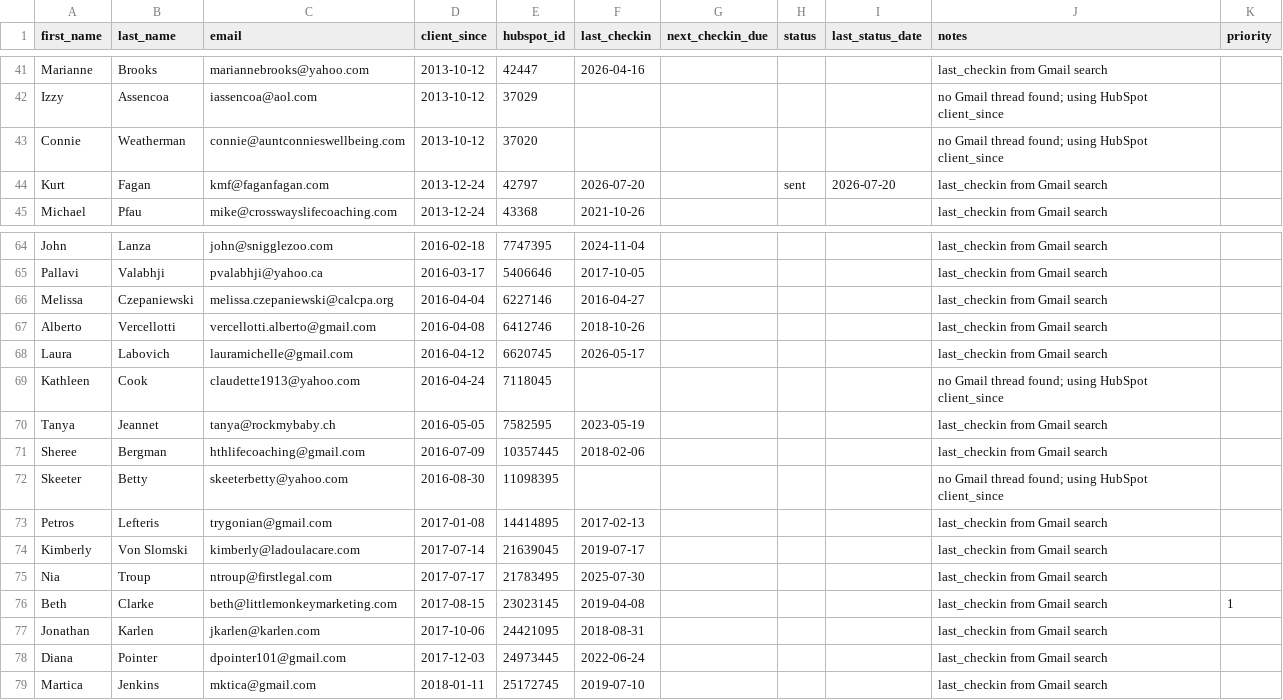
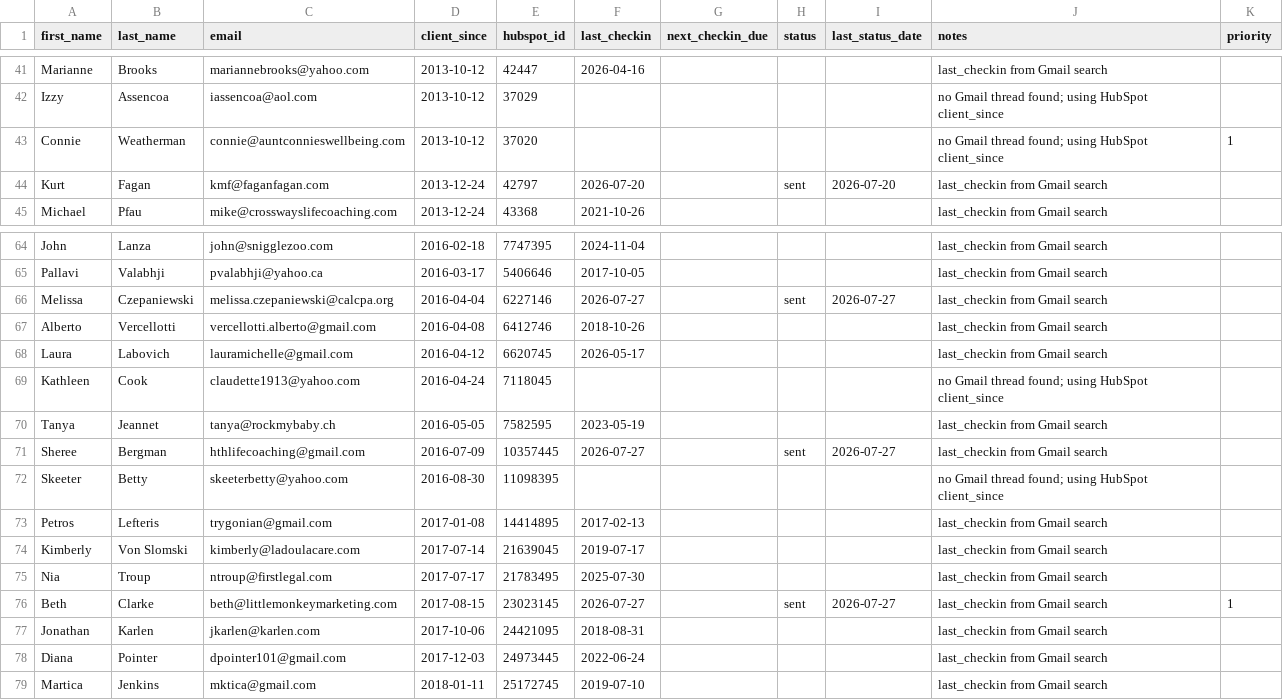
Before and after one commit to Synnovatia/Synnovatia-AIOS, a CSV file: client-reengagement/data/roster.csv, drawn as a sheet; only a part is shown, gaps mark what is left out; the diff covers the shown part only.

Commit message:
Mastermind outreach status check; flag Weatherman priority, drop Kinney from Forum list; Monday batch + daily refreshes
- First run of the twice-monthly mastermind-outreach-status-check task: reconciled all mining-doc candidates against roster/outreach log/Gmail, added a running Status Log to the mining doc
- Reviewed Brooke Billingsley's reconnect draft (already sent) and found Beth Clarke + Donna Dobrovich had also been reached via today's Monday batch
- Flagged Connie Weatherman priority=1 ahead of the 8/26 mastermind invitation; removed David Kinney from Forum consideration
- Routine same-day automation: Monday re-engagement batch (10 sends), daily key-metrics refresh, dashboard refresh, next week's LinkedIn drafts, morning-brief file cleanup

```diff
--- a/client-reengagement/data/roster.csv
+++ b/client-reengagement/data/roster.csv
@@ -42,3 +42,3 @@ Marianne,Brooks,mariannebrooks@yahoo.com,2013-10-12,42447,2026-04-16,,,,last_che
 Izzy,Assencoa,iassencoa@aol.com,2013-10-12,37029,,,,,no Gmail thread found; using HubSpot client_since,
-Connie,Weatherman,connie@auntconnieswellbeing.com,2013-10-12,37020,,,,,no Gmail thread found; using HubSpot client_since,
+Connie,Weatherman,connie@auntconnieswellbeing.com,2013-10-12,37020,,,,,no Gmail thread found; using HubSpot client_since,1
 Kurt,Fagan,kmf@faganfagan.com,2013-12-24,42797,2026-07-20,,sent,2026-07-20,last_checkin from Gmail search,
@@ -65,3 +65,3 @@ John,Lanza,john@snigglezoo.com,2016-02-18,7747395,2024-11-04,,,,last_checkin fro
 Pallavi,Valabhji,pvalabhji@yahoo.ca,2016-03-17,5406646,2017-10-05,,,,last_checkin from Gmail search,
-Melissa,Czepaniewski,melissa.czepaniewski@calcpa.org,2016-04-04,6227146,2016-04-27,,,,last_checkin from Gmail search,
+Melissa,Czepaniewski,melissa.czepaniewski@calcpa.org,2016-04-04,6227146,2026-07-27,,sent,2026-07-27,last_checkin from Gmail search,
 Alberto,Vercellotti,vercellotti.alberto@gmail.com,2016-04-08,6412746,2018-10-26,,,,last_checkin from Gmail search,
@@ -70,3 +70,3 @@ Kathleen,Cook,claudette1913@yahoo.com,2016-04-24,7118045,,,,,no Gmail thread fou
 Tanya,Jeannet,tanya@rockmybaby.ch,2016-05-05,7582595,2023-05-19,,,,last_checkin from Gmail search,
-Sheree,Bergman,hthlifecoaching@gmail.com,2016-07-09,10357445,2018-02-06,,,,last_checkin from Gmail search,
+Sheree,Bergman,hthlifecoaching@gmail.com,2016-07-09,10357445,2026-07-27,,sent,2026-07-27,last_checkin from Gmail search,
 Skeeter,Betty,skeeterbetty@yahoo.com,2016-08-30,11098395,,,,,no Gmail thread found; using HubSpot client_since,
@@ -75,3 +75,3 @@ Kimberly,Von Slomski,kimberly@ladoulacare.com,2017-07-14,21639045,2019-07-17,,,,
 Nia,Troup,ntroup@firstlegal.com,2017-07-17,21783495,2025-07-30,,,,last_checkin from Gmail search,
-Beth,Clarke,beth@littlemonkeymarketing.com,2017-08-15,23023145,2019-04-08,,,,last_checkin from Gmail search,1
+Beth,Clarke,beth@littlemonkeymarketing.com,2017-08-15,23023145,2026-07-27,,sent,2026-07-27,last_checkin from Gmail search,1
 Jonathan,Karlen,jkarlen@karlen.com,2017-10-06,24421095,2018-08-31,,,,last_checkin from Gmail search,
```
Also changed, not shown: 34 edited cells elsewhere in this file, client-reengagement/data/due_now.csv, client-reengagement/data/outreach_log.csv, 9 other files.
